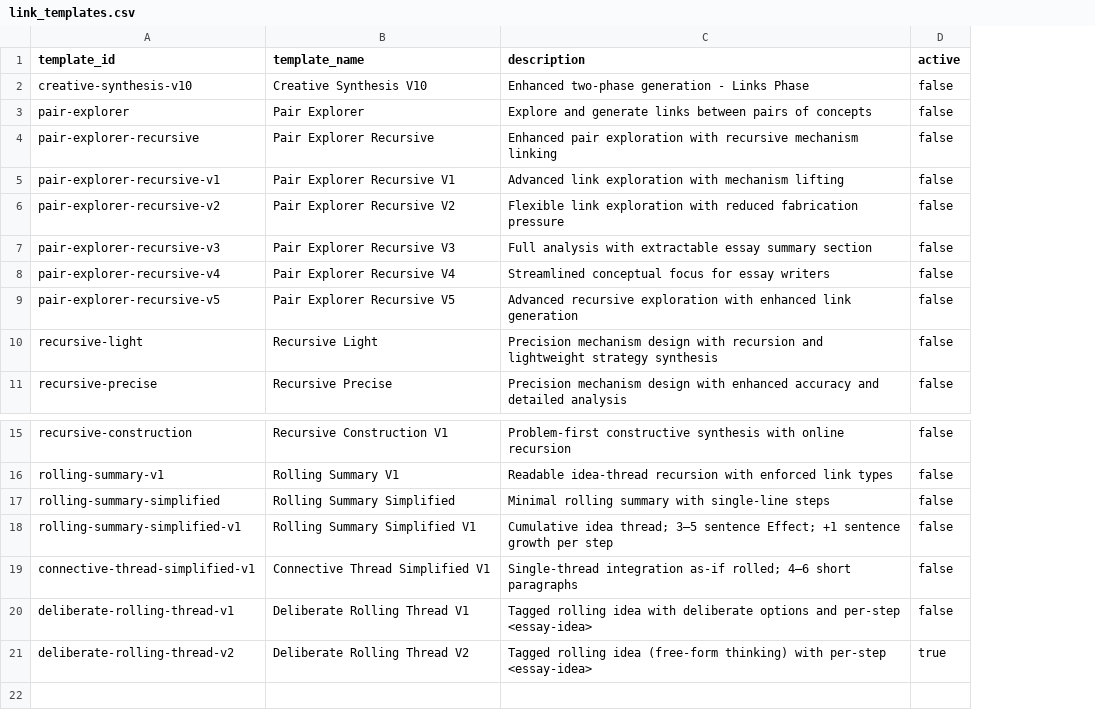
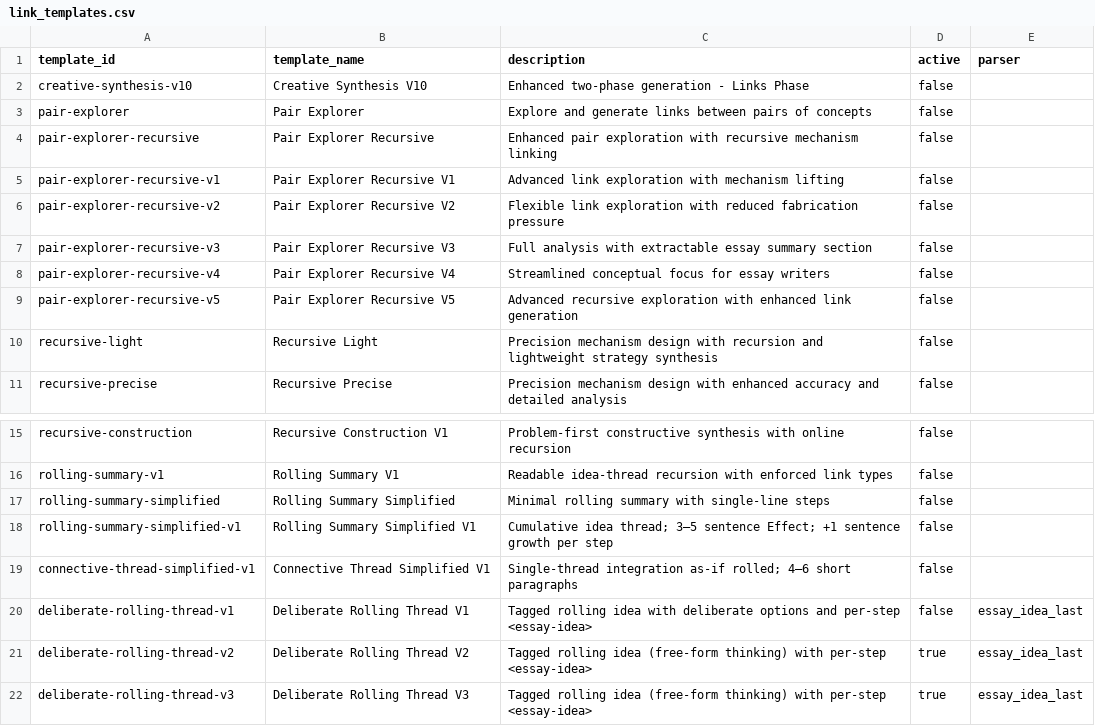
Before and after one commit to zby/DayDreamingDayDreaming, a CSV file: data/1_raw/link_templates.csv, drawn as a sheet; only a part is shown, gaps mark what is left out; the diff names each change by its address in the sheet, - before the commit and + after, or states it on an @@ line.

Commit message:
data: add parser column to link_templates.csv; set essay_idea_last for deliberate-rolling-thread templates

```diff
--- a/data/1_raw/link_templates.csv
+++ b/data/1_raw/link_templates.csv
+column E (parser), rows 20-21: essay_idea_last | essay_idea_last
+row 22: deliberate-rolling-thread-v3 | Deliberate Rolling Thread V3 | Tagged rolling idea (free-form thinking) with per-step <essay-idea> | true | essay_idea_last
```
